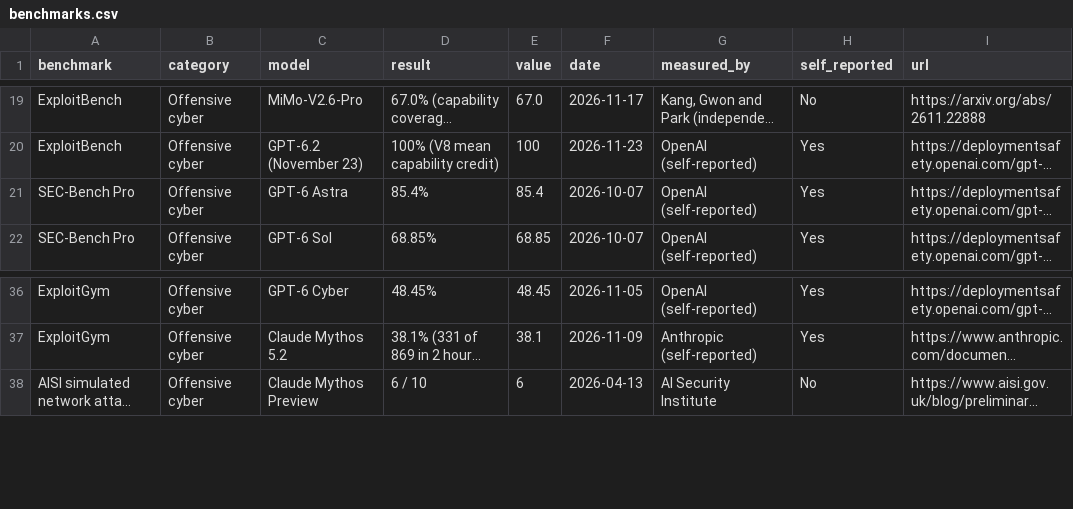
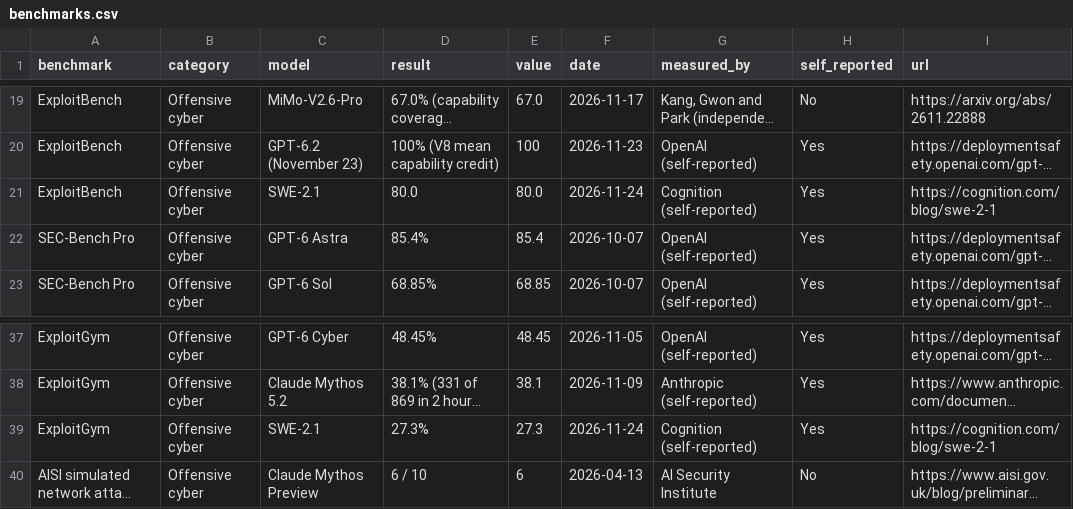
Before and after one commit to rotherdrummer/ai_cyber_news, a CSV file: data/benchmarks.csv, drawn as a sheet; only a part is shown, gaps mark what is left out; long unchanged cells end in …; the diff names each change by its address in the sheet, - before the commit and + after, or states it on an @@ line.

```diff
--- a/data/benchmarks.csv
+++ b/data/benchmarks.csv
+row 21: ExploitBench | Offensive cyber | SWE-2.1 | 80.0 | 80.0 | 2026-11-24 | Cognition (self-reported) | Yes | https://cognition.com/blog/swe-2-1
+row 39: ExploitGym | Offensive cyber | SWE-2.1 | 27.3% | 27.3 | 2026-11-24 | Cognition (self-reported) | Yes | https://cognition.com/blog/swe-2-1
```
Also changed, not shown: data/agents.csv, data/wider.csv, 8 other files.
